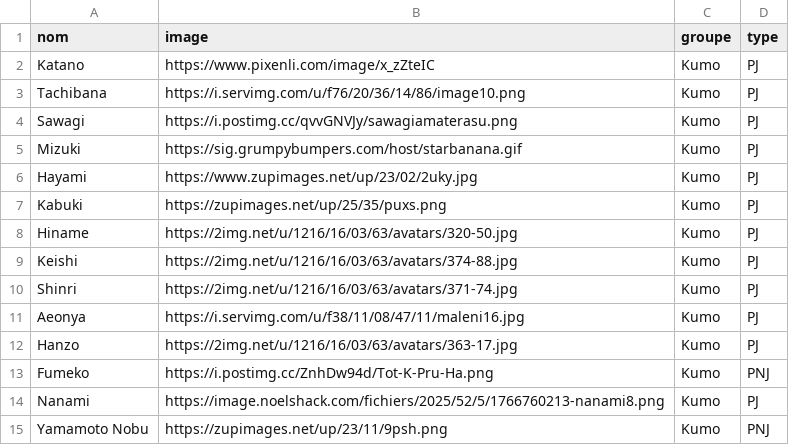
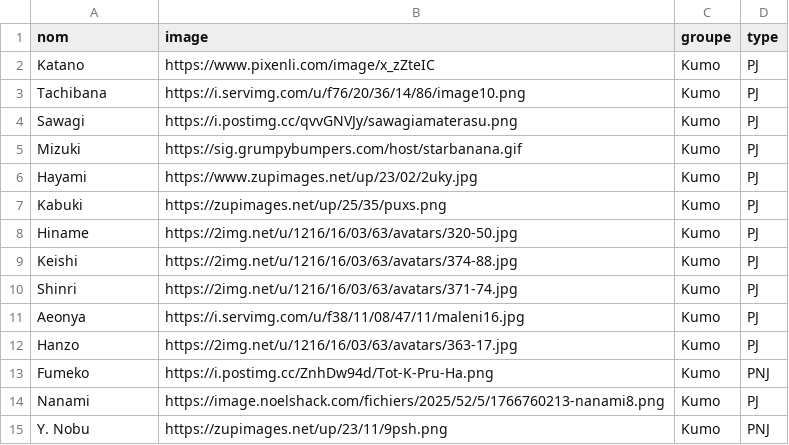
Before and after one commit to Valamyrr/SoSiogramme, a CSV file: personnages.csv, drawn as a sheet.

Commit message:
Update personnages.csv

```diff
--- a/personnages.csv
+++ b/personnages.csv
@@ -14,2 +14,2 @@ Fumeko;https://i.postimg.cc/ZnhDw94d/Tot-K-Pru-Ha.png;Kumo;PNJ
 Nanami;https://image.noelshack.com/fichiers/2025/52/5/1766760213-nanami8.png;Kumo;PJ
-Yamamoto Nobu;https://zupimages.net/up/23/11/9psh.png;Kumo;PNJ
+Y. Nobu;https://zupimages.net/up/23/11/9psh.png;Kumo;PNJ
```
